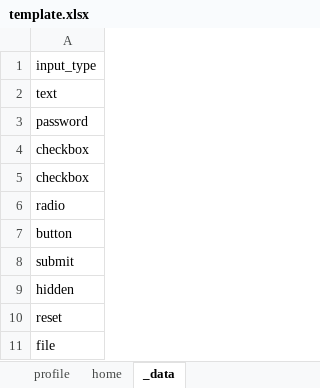
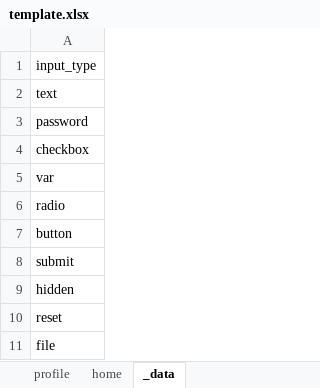
Before and after one commit to shouaya/minipage, an Excel workbook: template.xlsx, sheet _data, drawn as a sheet; values as stored, in another font and other column widths than the file's, no borders; the diff names each change by its address in the sheet, - before the commit and + after, or states it on an @@ line.

```diff
--- a/template.xlsx (sheet _data)
+++ b/template.xlsx (sheet _data)
-A5: checkbox
+A5: var
```
Also changed, not shown: sheet profile, sheet home, 8 other files.
